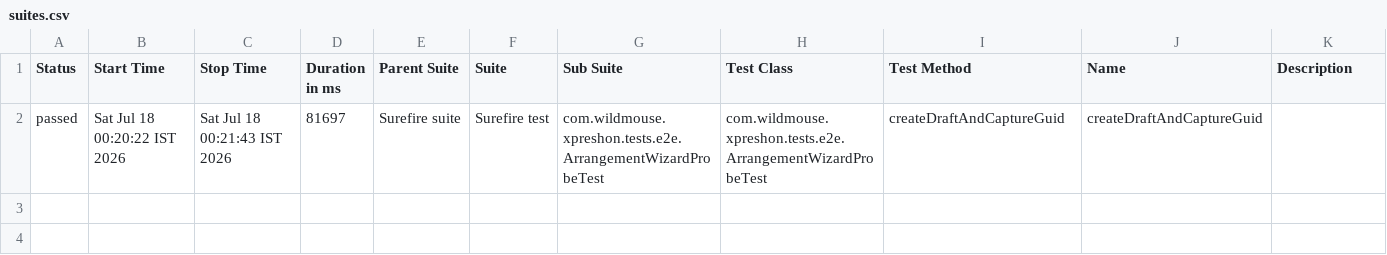
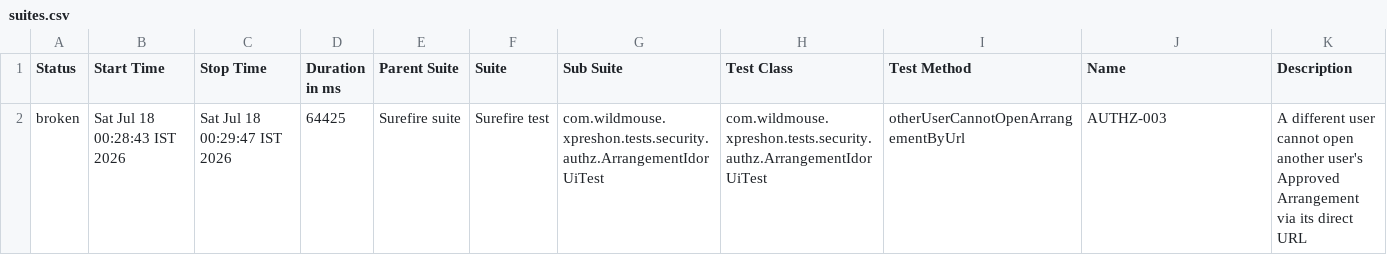
Before and after one commit to sarandadanika/wm-test-report, a CSV file: releases/release-01/data/suites.csv, drawn as a sheet.

Commit message:
release-01 - 20/22 passed (2026-07-18 00:29)

```diff
--- a/releases/release-01/data/suites.csv
+++ b/releases/release-01/data/suites.csv
@@ -1,2 +1,2 @@
 "Status","Start Time","Stop Time","Duration in ms","Parent Suite","Suite","Sub Suite","Test Class","Test Method","Name","Description"
-"passed","Sat Jul 18 00:20:22 IST 2026","Sat Jul 18 00:21:43 IST 2026","81697","Surefire suite","Surefire test","com.wildmouse.xpreshon.tests.e2e.ArrangementWizardProbeTest","com.wildmouse.xpreshon.tests.e2e.ArrangementWizardProbeTest","createDraftAndCaptureGuid","createDraftAndCaptureGuid",""
+"broken","Sat Jul 18 00:28:43 IST 2026","Sat Jul 18 00:29:47 IST 2026","64425","Surefire suite","Surefire test","com.wildmouse.xpreshon.tests.security.authz.ArrangementIdorUiTest","com.wildmouse.xpreshon.tests.security.authz.ArrangementIdorUiTest","otherUserCannotOpenArrangementByUrl","AUTHZ-003","A different user cannot open another user's Approved Arrangement via its direct URL"
```
Also changed, not shown: 33 other files.
